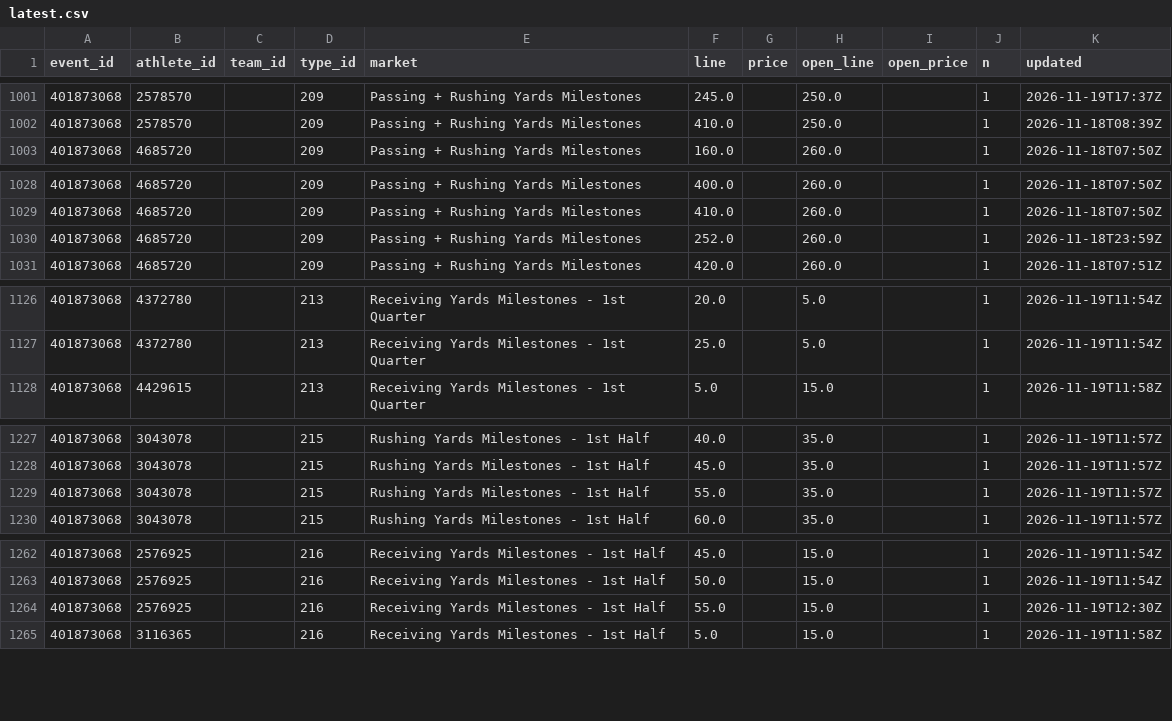
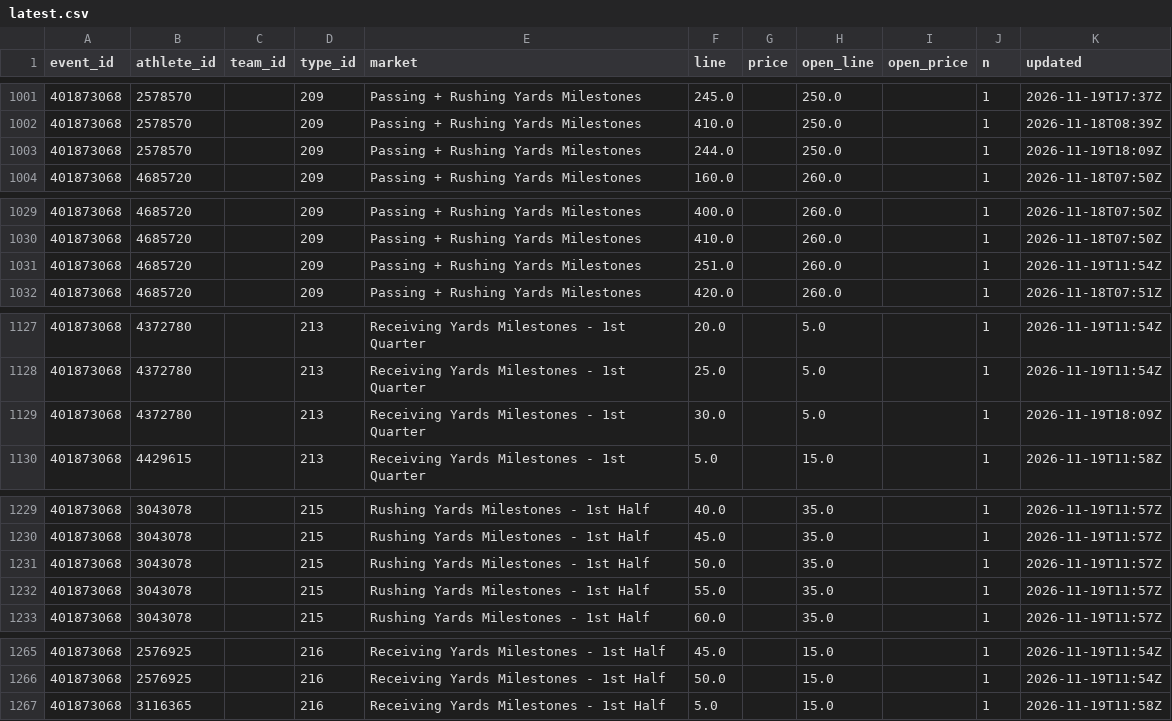
Before and after one commit to Seed808/theesness-data, a CSV file: data/espn/nfl/props/401873068/latest.csv, drawn as a sheet; only a part is shown, gaps mark what is left out.

```diff
--- a/data/espn/nfl/props/401873068/latest.csv
+++ b/data/espn/nfl/props/401873068/latest.csv
@@ -1002,2 +1002,3 @@ event_id,athlete_id,team_id,type_id,market,line,price,open_line,open_price,n,upd
 401873068,2578570,,209,Passing + Rushing Yards Milestones,410.0,,250.0,,1,2026-11-18T08:39Z
+401873068,2578570,,209,Passing + Rushing Yards Milestones,244.0,,250.0,,1,2026-11-19T18:09Z
 401873068,4685720,,209,Passing + Rushing Yards Milestones,160.0,,260.0,,1,2026-11-18T07:50Z
@@ -1029,3 +1030,3 @@ event_id,athlete_id,team_id,type_id,market,line,price,open_line,open_price,n,upd
 401873068,4685720,,209,Passing + Rushing Yards Milestones,410.0,,260.0,,1,2026-11-18T07:50Z
-401873068,4685720,,209,Passing + Rushing Yards Milestones,252.0,,260.0,,1,2026-11-18T23:59Z
+401873068,4685720,,209,Passing + Rushing Yards Milestones,251.0,,260.0,,1,2026-11-19T11:54Z
 401873068,4685720,,209,Passing + Rushing Yards Milestones,420.0,,260.0,,1,2026-11-18T07:51Z
@@ -1127,2 +1128,3 @@ event_id,athlete_id,team_id,type_id,market,line,price,open_line,open_price,n,upd
 401873068,4372780,,213,Receiving Yards Milestones - 1st Quarter,25.0,,5.0,,1,2026-11-19T11:54Z
+401873068,4372780,,213,Receiving Yards Milestones - 1st Quarter,30.0,,5.0,,1,2026-11-19T18:09Z
 401873068,4429615,,213,Receiving Yards Milestones - 1st Quarter,5.0,,15.0,,1,2026-11-19T11:58Z
@@ -1228,2 +1230,3 @@ event_id,athlete_id,team_id,type_id,market,line,price,open_line,open_price,n,upd
 401873068,3043078,,215,Rushing Yards Milestones - 1st Half,45.0,,35.0,,1,2026-11-19T11:57Z
+401873068,3043078,,215,Rushing Yards Milestones - 1st Half,50.0,,35.0,,1,2026-11-19T11:57Z
 401873068,3043078,,215,Rushing Yards Milestones - 1st Half,55.0,,35.0,,1,2026-11-19T11:57Z
@@ -1263,3 +1266,2 @@ event_id,athlete_id,team_id,type_id,market,line,price,open_line,open_price,n,upd
 401873068,2576925,,216,Receiving Yards Milestones - 1st Half,50.0,,15.0,,1,2026-11-19T11:54Z
-401873068,2576925,,216,Receiving Yards Milestones - 1st Half,55.0,,15.0,,1,2026-11-19T12:30Z
 401873068,3116365,,216,Receiving Yards Milestones - 1st Half,5.0,,15.0,,1,2026-11-19T11:58Z
```
Also changed, not shown: data/espn/nfl/props/401873071/latest.csv, data/espn/nfl/props/401873076/latest.csv, 19 other files.
